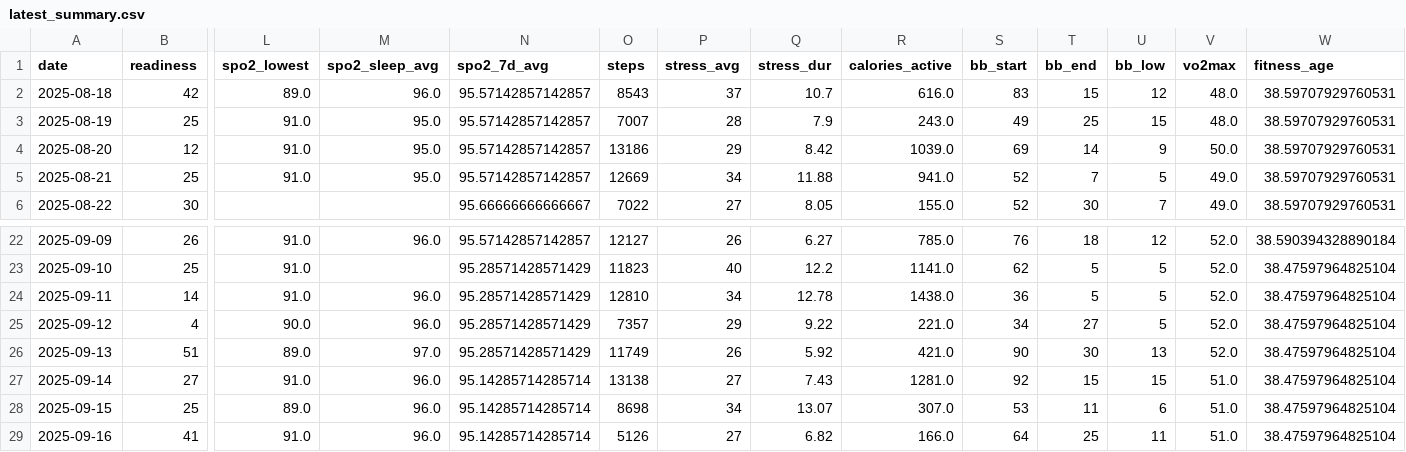
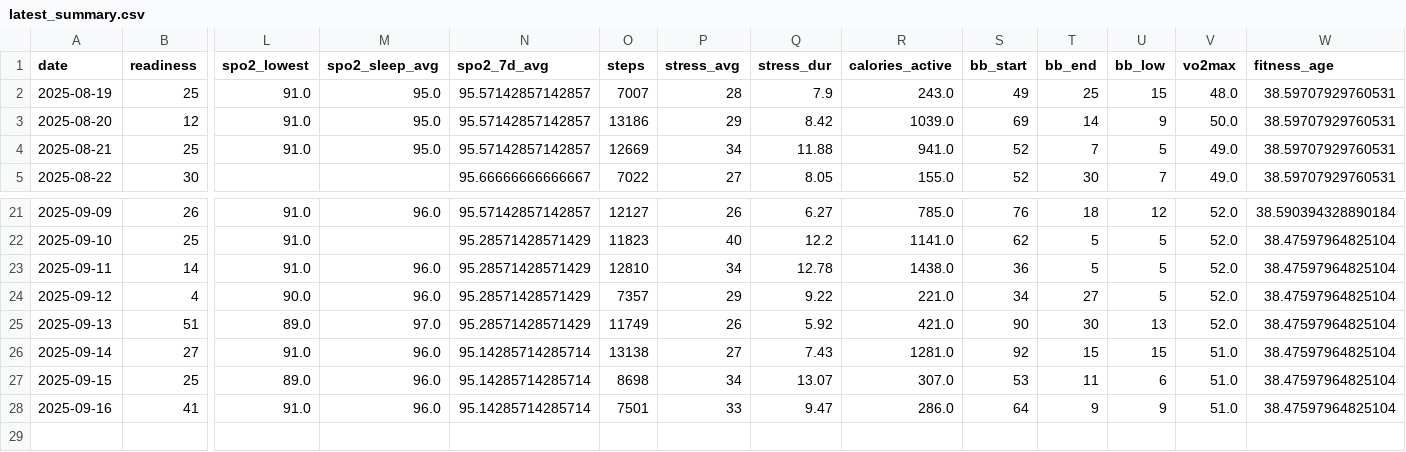
Before and after one commit to tijuanajack/garmin-health-data, a CSV file: latest_summary.csv, drawn as a sheet; only a part is shown, gaps mark what is left out; removed rows and columns are numbered as before the commit, all else as after; rows hold the shown columns only; the diff names each change by its address in the sheet, - before the commit and + after, or states it on an @@ line.

```diff
--- a/latest_summary.csv
+++ b/latest_summary.csv
-row 2: 2025-08-18 | 42 | 89.0 | 96.0 | 95.57142857142857 | 8543 | 37 | 10.7 | 616.0 | 83 | 15 | 12 | 48.0 | 38.59707929760531
-O28 (steps): 5126
+O28 (steps): 7501
-P28 (stress_avg): 27
+P28 (stress_avg): 33
-Q28 (stress_dur): 6.82
+Q28 (stress_dur): 9.47
-R28 (calories_active): 166.0
+R28 (calories_active): 286.0
-T28 (bb_end): 25
+T28 (bb_end): 9
-U28 (bb_low): 11
+U28 (bb_low): 9
```
